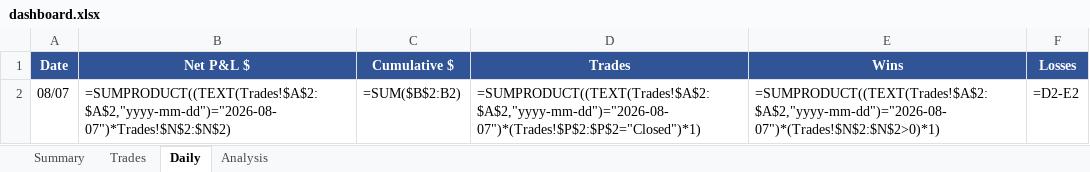
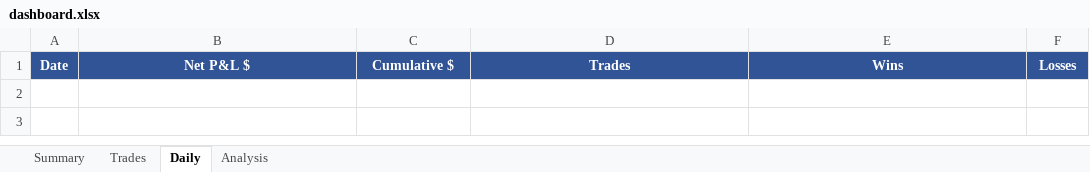
Before and after one commit to rakeshnemani/0dte, an Excel workbook: dashboard.xlsx, sheet Daily, drawn as a sheet; values as stored, in another font and other column widths than the file's, no borders; formulas without a stored value are shown as written; the diff names each change by its address in the sheet, - before the commit and + after, or states it on an @@ line.

```diff
--- a/dashboard.xlsx (sheet Daily)
+++ b/dashboard.xlsx (sheet Daily)
-row 2: 08/07 | =SUMPRODUCT((TEXT(Trades!$A$2:$A$2,"yyyy-mm-dd")="2026-08-07")*Trades!$N$2:$N$2) | =SUM($B$2:B2) | =SUMPRODUCT((TEXT(Trades!$A$2:$A$2,"yyyy-mm-dd")="2026-08-07")*(Trades!$P$2:$P$2="Closed")*1) | =SUMPRODUCT((TEXT(Trades!$A$2:$A$2,"yyyy-mm-dd")="2026-08-07")*(Trades!$N$2:$N$2>0)*1) | =D2-E2
```
Also changed, not shown: sheet Trades, sheet Summary, charts or pictures, 12 other files.
